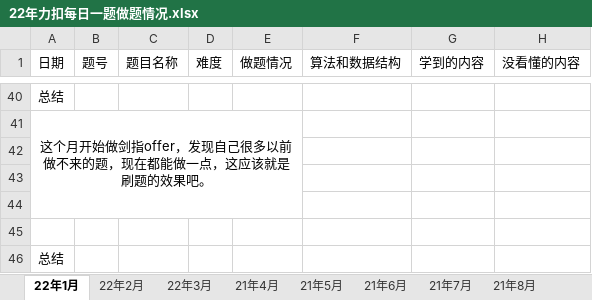
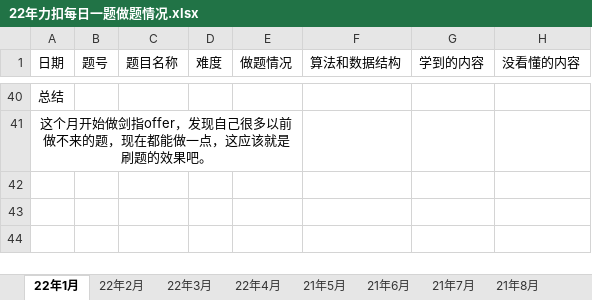
Before and after one commit to S-N-O-R-L-A-X/leetcode, an Excel workbook: 22年力扣每日一题做题情况.xlsx, sheet 22年1月, drawn as a sheet; only a part is shown, gaps mark what is left out; values as stored, in another font and other column widths than the file's, no borders; charts and pictures not drawn; the diff names each change by its address in the sheet, - before the commit and + after, or states it on an @@ line.

```diff
--- a/22年力扣每日一题做题情况.xlsx (sheet 22年1月)
+++ b/22年力扣每日一题做题情况.xlsx (sheet 22年1月)
-sheet tab: 21年4月
+sheet tab: 22年4月
-row 42: (empty)
-row 43: (empty)
-row 44: (empty)
-row 45: (empty)
-row 46: 总结
```
Also changed, not shown: sheet 22年3月, sheet 汇总, sheet 22年2月, formulas that keep their value, charts or pictures.
